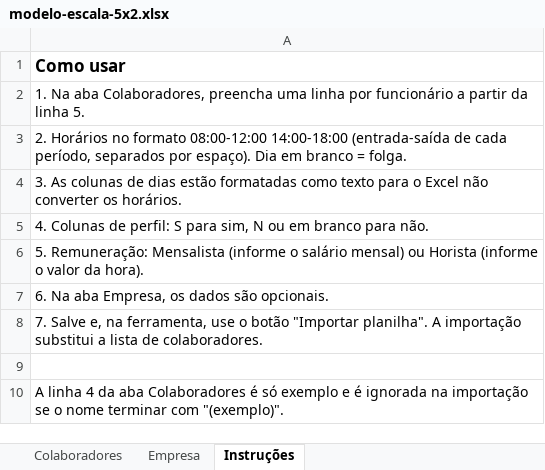
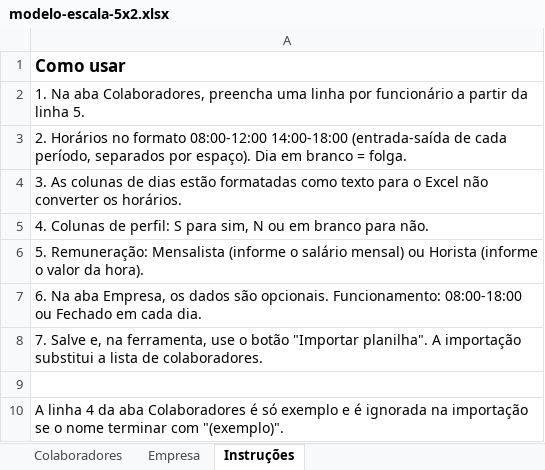
Before and after one commit to ufiscalcont-cmd/escala-5x2, an Excel workbook: modelo-escala-5x2.xlsx, sheet Instruções, drawn as a sheet; values as stored, in another font and other column widths than the file's, no borders; the diff names each change by its address in the sheet, - before the commit and + after, or states it on an @@ line.

```diff
--- a/modelo-escala-5x2.xlsx (sheet Instruções)
+++ b/modelo-escala-5x2.xlsx (sheet Instruções)
-A7: …são opcionais.
+A7: …são opcionais. Funcionamento: 08:00-18:00 ou Fechado em cada dia.
```
Also changed, not shown: sheet Empresa, 2 other files.
